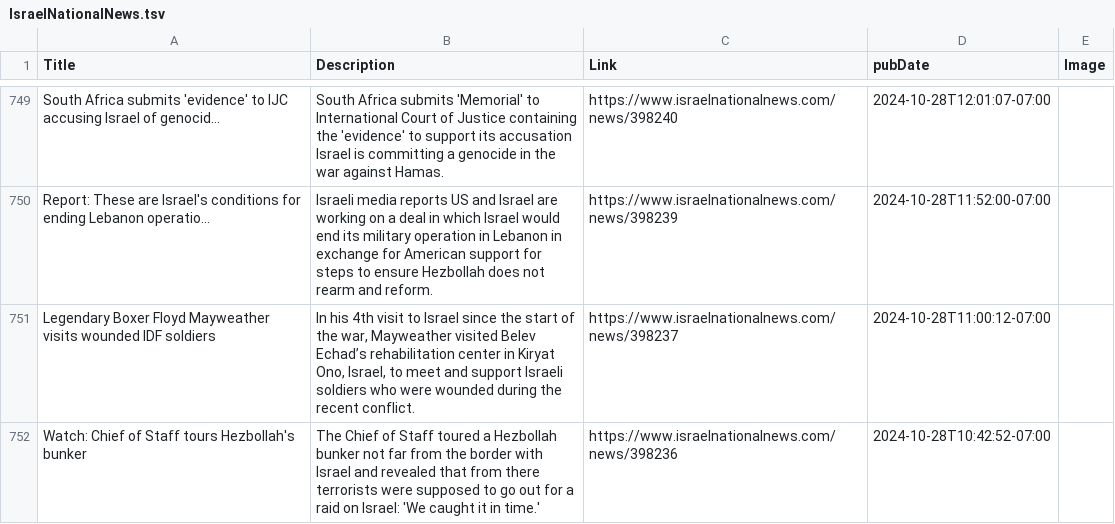
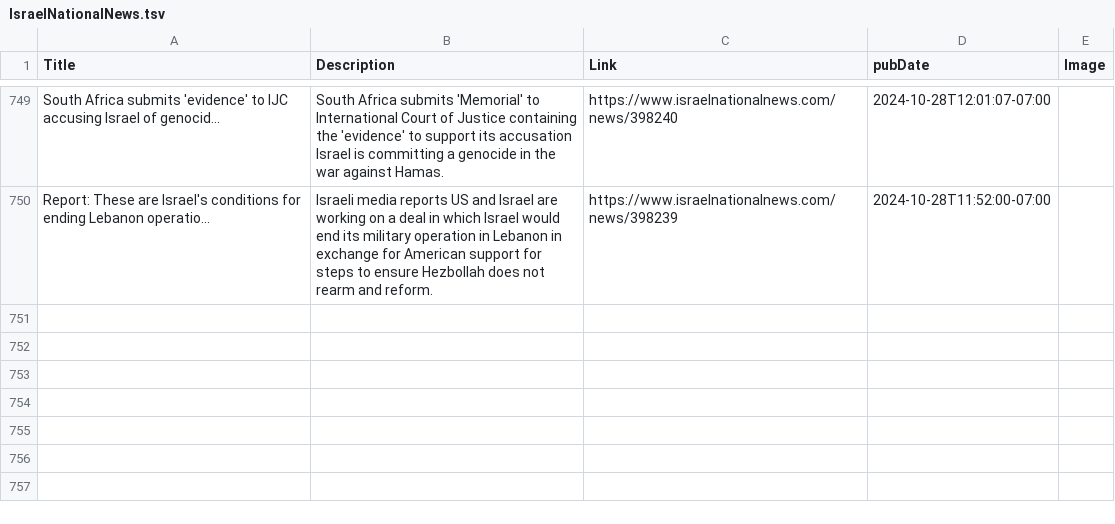
Before and after one commit to NewsCorpGSOC/newscorpgsoc.github.io, a TSV file: GoogleSheets/IsraelNationalNews.tsv, drawn as a sheet; only a part is shown, gaps mark what is left out.

Commit message:
Routine update of IsraelNationalNews TSV file

```diff
--- a/GoogleSheets/IsraelNationalNews.tsv
+++ b/GoogleSheets/IsraelNationalNews.tsv
@@ -750,3 +750 @@ South Africa submits 'evidence' to IJC accusing Israel of genocid...	South Afric
 Report: These are Israel's conditions for ending Lebanon operatio...	Israeli media reports US and Israel are working on a deal in which Israel would end its military operation in Lebanon in exchange for American support for steps to ensure Hezbollah does not rearm and reform.	https://www.israelnationalnews.com/news/398239	2024-10-28T11:52:00-07:00	
-Legendary Boxer Floyd Mayweather visits wounded IDF soldiers	In his 4th visit to Israel since the start of the war, Mayweather visited Belev Echad’s rehabilitation center in Kiryat Ono, Israel, to meet and support Israeli soldiers who were wounded during the recent conflict.	https://www.israelnationalnews.com/news/398237	2024-10-28T11:00:12-07:00	
-Watch: Chief of Staff tours Hezbollah's bunker	The Chief of Staff toured a Hezbollah bunker not far from the border with Israel and revealed that from there terrorists were supposed to go out for a raid on Israel: 'We caught it in time.'	https://www.israelnationalnews.com/news/398236	2024-10-28T10:42:52-07:00	
```
